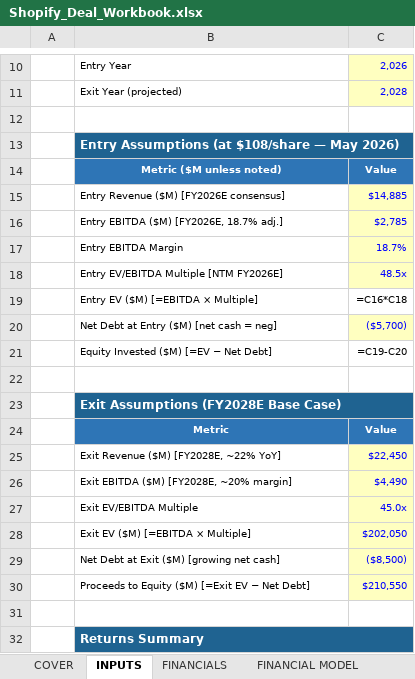
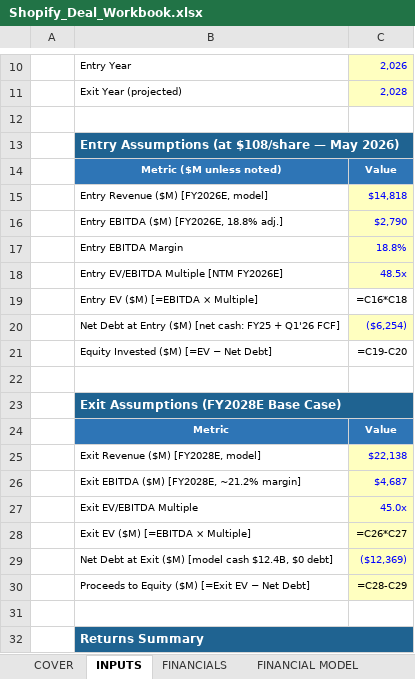
Before and after one commit to ian-lawrence423/Claude-skills, an Excel workbook: docs/Shopify_Deal_Workbook.xlsx, sheet INPUTS, drawn as a sheet; only a part is shown, gaps mark what is left out; values as stored, in another font and other column widths than the file's, no borders; formulas without a stored value are shown as written; removed rows and columns are numbered as before the commit, all else as after; the diff names each change by its address in the sheet, - before the commit and + after, or states it on an @@ line.

```diff
--- a/docs/Shopify_Deal_Workbook.xlsx (sheet INPUTS)
+++ b/docs/Shopify_Deal_Workbook.xlsx (sheet INPUTS)
-row 15:  | Entry Revenue ($M) [FY2026E consensus] | $14,885
-row 16:  | Entry EBITDA ($M) [FY2026E, 18.7% adj.] | $2,785
+row 15:  | Entry Revenue ($M) [FY2026E, model] | $14,818
+row 16:  | Entry EBITDA ($M) [FY2026E, 18.8% adj.] | $2,790
-C17: 18.7%
+C17: 18.8%
-row 20:  | Net Debt at Entry ($M) [net cash = neg] | ($5,700)
+row 20:  | Net Debt at Entry ($M) [net cash: FY25 + Q1'26 FCF] | ($6,254)
-row 25:  | Exit Revenue ($M) [FY2028E, ~22% YoY] | $22,450
-row 26:  | Exit EBITDA ($M) [FY2028E, ~20% margin] | $4,490
+row 25:  | Exit Revenue ($M) [FY2028E, model] | $22,138
+row 26:  | Exit EBITDA ($M) [FY2028E, ~21.2% margin] | $4,687
-C28: $202,050
+C28: =C26*C27
-C28 text colour: #0000FF
+C28 text colour: black
-row 29:  | Net Debt at Exit ($M) [growing net cash] | ($8,500)
+row 29:  | Net Debt at Exit ($M) [model cash $12.4B, $0 debt] | ($12,369)
-C30: $210,550
+C30: =C28-C29
-C30 text colour: #0000FF
+C30 text colour: black
```
Also changed, not shown: sheet FINANCIAL MODEL, sheet FINANCIALS, sheet KPI TREE, sheet COVER.
